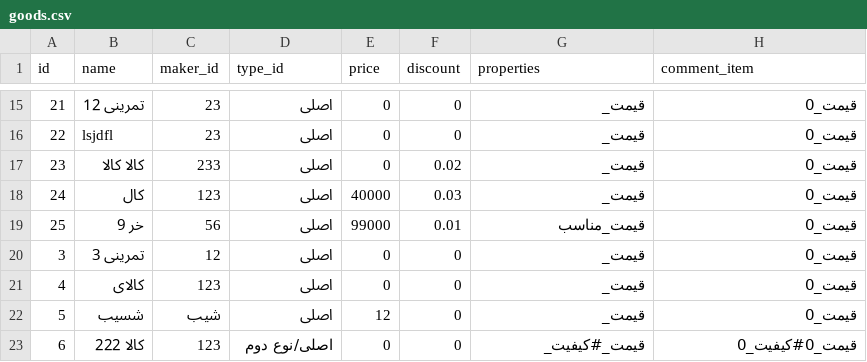
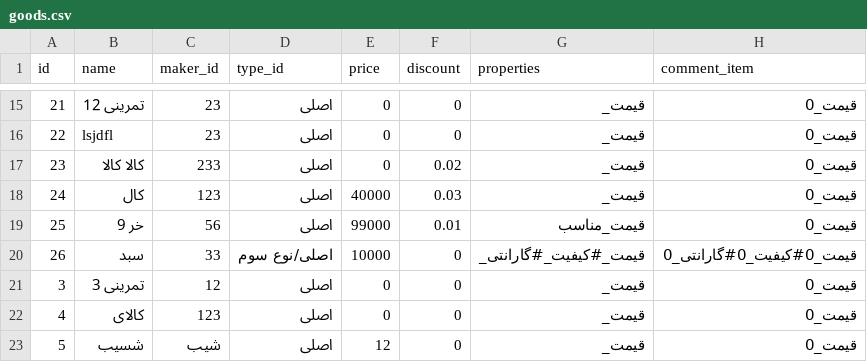
Before and after one commit to alex-abrehforoush/Onket, a CSV file: Project/Main/Onket/Database/Goods/goods.csv, drawn as a sheet; only a part is shown, gaps mark what is left out; the shorter side is filled out with more unchanged rows.

```diff
--- a/Project/Main/Onket/Database/Goods/goods.csv
+++ b/Project/Main/Onket/Database/Goods/goods.csv
@@ -19,2 +19,3 @@ id;name;maker_id;type_id;price;discount;properties;comment_item
 25;خر 9;56;اصلی;99000;0.01;قیمت_مناسب;قیمت_0
+26;سبد;33;اصلی/نوع سوم;10000;0;قیمت_#کیفیت_#گارانتی_;قیمت_0#کیفیت_0#گارانتی_0
 3;تمرینی 3;12;اصلی;0;0;قیمت_;قیمت_0
```
Also changed, not shown: Project/Main/Onket/Database/Types/Types.csv, 8 other files.
